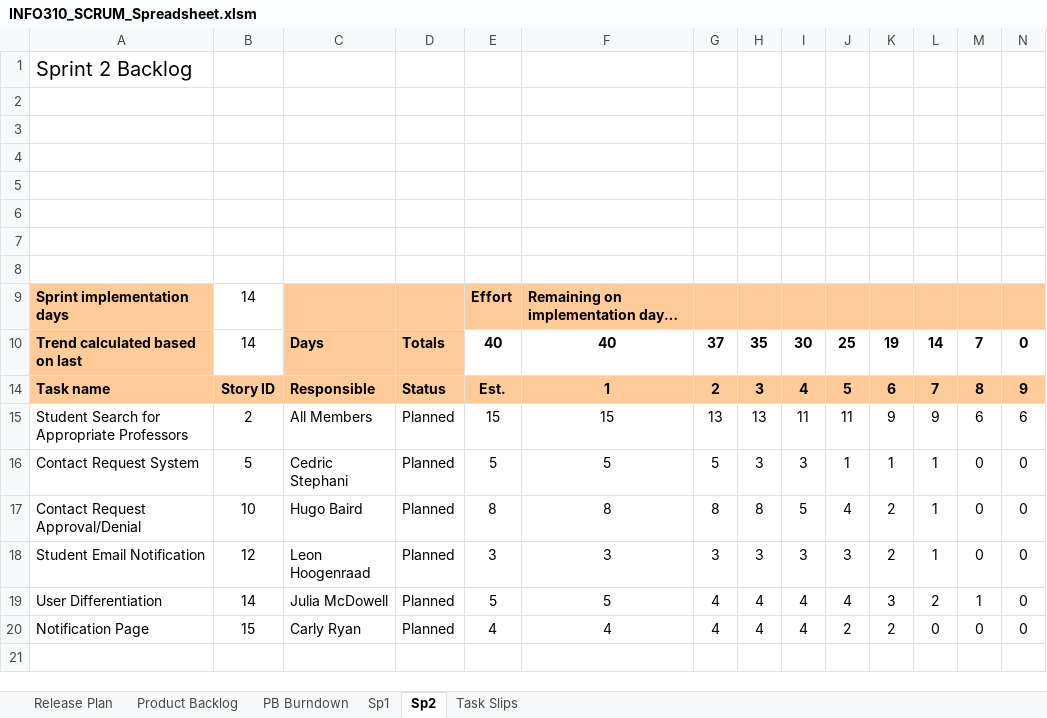
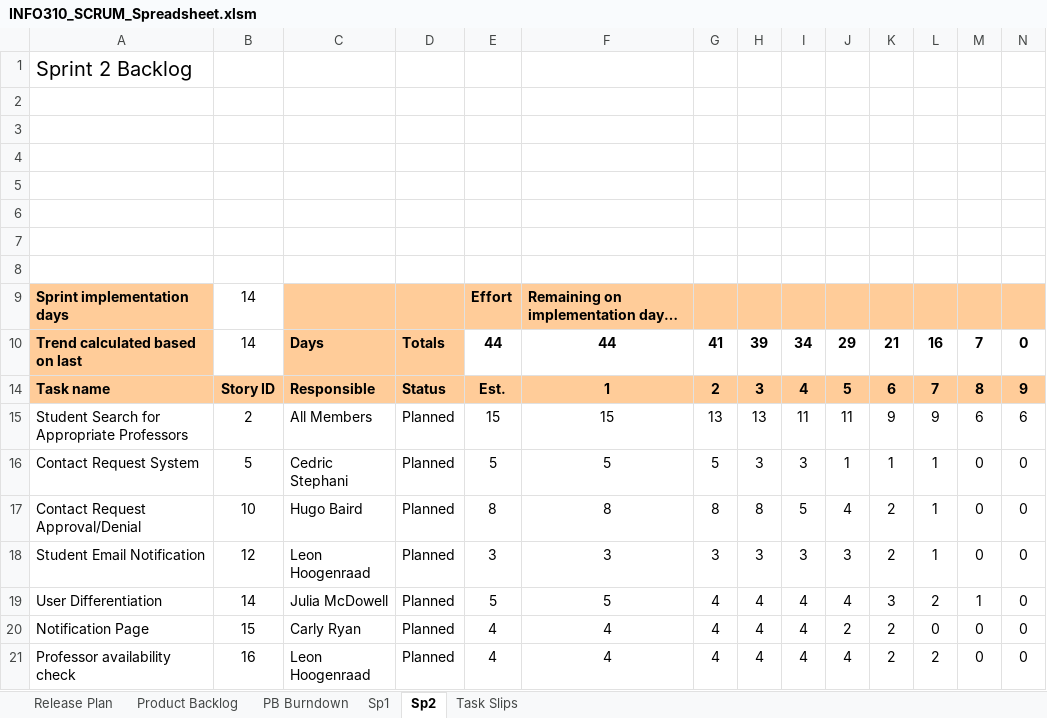
Before and after one commit to Cedric1910/student-staff-search, an Excel workbook: INFO310_SCRUM_Spreadsheet.xlsm, sheet Sp2, drawn as a sheet; only a part is shown; values as stored, in another font and other column widths than the file's, no borders; charts and pictures and conditional formats not drawn; rows hold the shown columns only; the diff names each change by its address in the sheet, - before the commit and + after, or states it on an @@ line.

Commit message:
Add files via upload

```diff
--- a/INFO310_SCRUM_Spreadsheet.xlsm (sheet Sp2)
+++ b/INFO310_SCRUM_Spreadsheet.xlsm (sheet Sp2)
-E10: 40
+E10: 44
-F10: 40
+F10: 44
-G10: 37
+G10: 41
-H10: 35
+H10: 39
-I10: 30
+I10: 34
-J10: 25
+J10: 29
-K10: 19
+K10: 21
-L10: 14
+L10: 16
+row 21: Professor availability check | 16 | Leon Hoogenraad | Planned | 4 | 4 | 4 | 4 | 4 | 4 | 2 | 2 | 0 | 0
```
Also changed, not shown: sheet Product Backlog, sheet PB Burndown, formulas that keep their value, hidden cells, charts or pictures.
